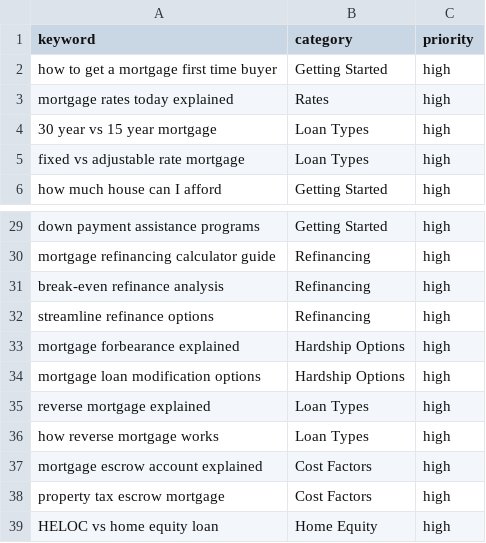
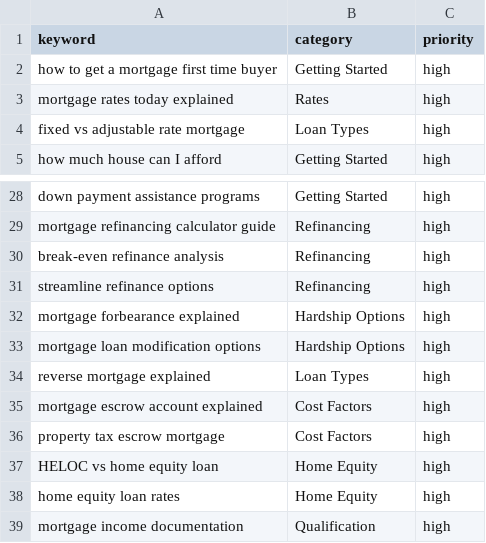
Before and after one commit to peacoat-sites/mortgage-advisor-guide, a CSV file: keywords.csv, drawn as a sheet; only a part is shown, gaps mark what is left out; the shorter side is filled out with more unchanged rows.

```diff
--- a/keywords.csv
+++ b/keywords.csv
@@ -3,3 +3,2 @@ how to get a mortgage first time buyer,Getting Started,high
 mortgage rates today explained,Rates,high
-30 year vs 15 year mortgage,Loan Types,high
 fixed vs adjustable rate mortgage,Loan Types,high
@@ -35,3 +34,2 @@ mortgage loan modification options,Hardship Options,high
 reverse mortgage explained,Loan Types,high
-how reverse mortgage works,Loan Types,high
 mortgage escrow account explained,Cost Factors,high
```
Also changed, not shown: 2 other files.
